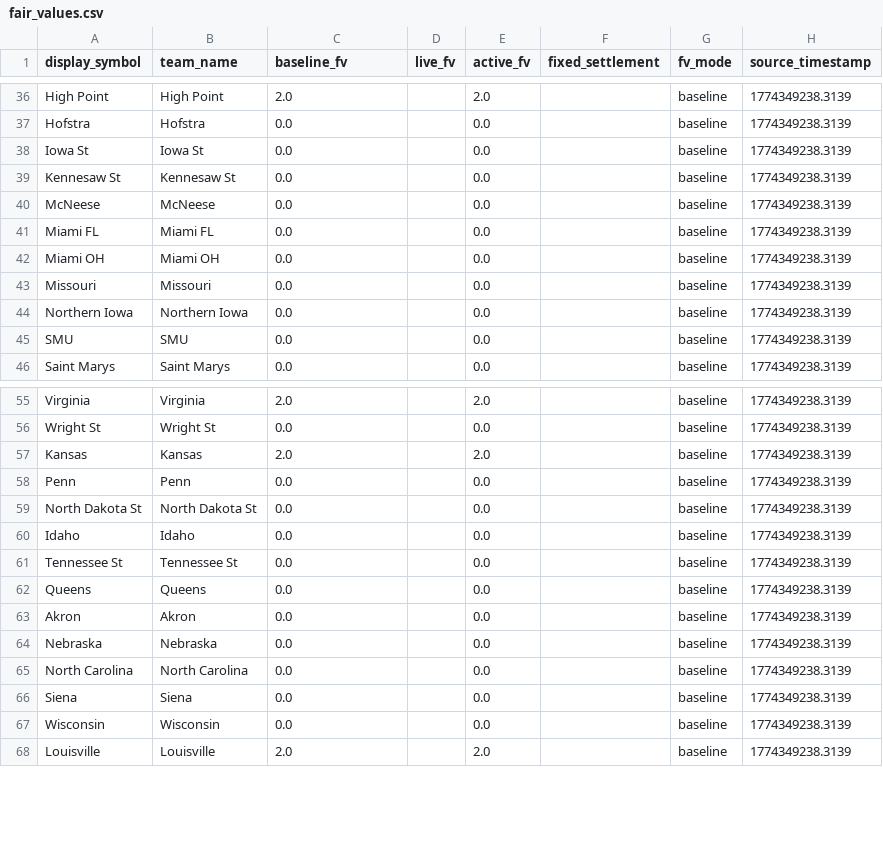
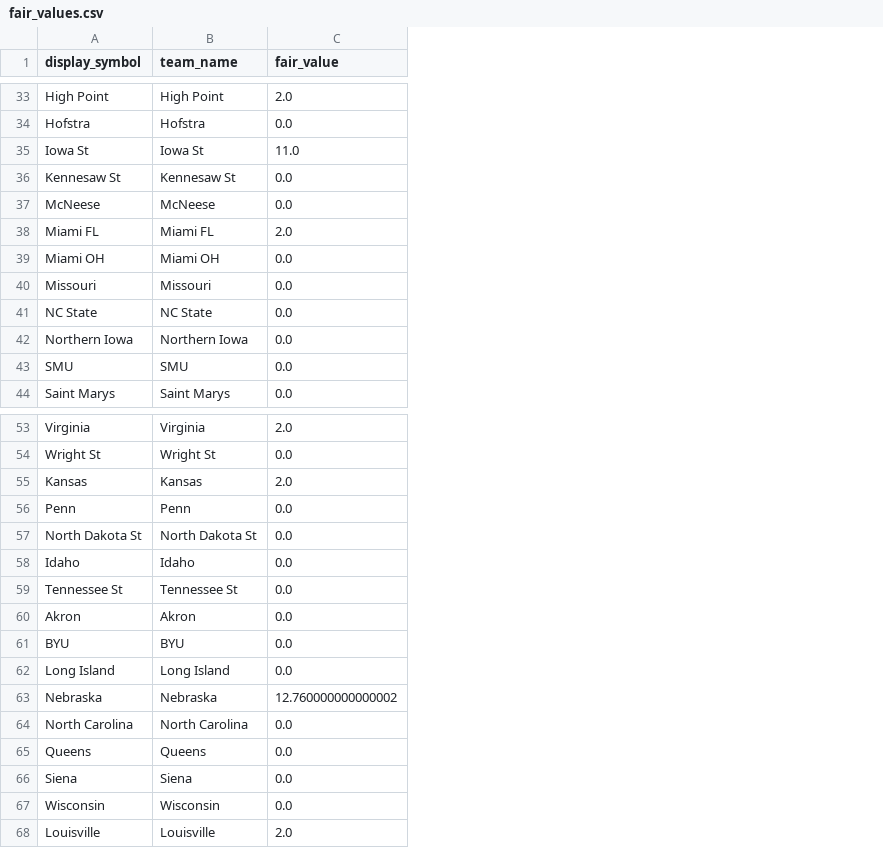
Before and after one commit to micache/drw-mm, a CSV file: out/fair_values.csv, drawn as a sheet; only a part is shown, gaps mark what is left out; removed rows and columns are numbered as before the commit, all else as after; the diff covers the shown part only; the diff names each change by its address in the sheet, - before the commit and + after, or states it on an @@ line.

```diff
--- a/out/fair_values.csv
+++ b/out/fair_values.csv
-column D (live_fv), empty
-column E (active_fv), rows 36-46: 2.0 | 0.0 | 0.0 | 0.0 | 0.0 | 0.0 | 0.0 | 0.0 | 0.0 | 0.0 | 0.0; rows 55-62: 2.0 | 0.0 | 2.0 | 0.0 | 0.0 | 0.0 | 0.0 | 0.0; rows 66-68: 0.0 | 0.0 | 2.0
-column F (fixed_settlement), empty
-column G (fv_mode), rows 36-46: all baseline; rows 55-62: all baseline; rows 66-68: all baseline
-column H (source_timestamp), rows 36-46: all 1774349238.3139; rows 55-62: all 1774349238.3139; rows 66-68: all 1774349238.3139
-C1: baseline_fv
+C1: fair_value
-C35 (fair_value): 0.0
+C35 (fair_value): 11.0
-C38 (fair_value): 0.0
+C38 (fair_value): 2.0
@@ row 35 moved to row 41: NC State @@
@@ row 63 moved to row 60: Akron @@
@@ row 32 moved to row 61: BYU @@
@@ row 29 moved to row 62: Long Island @@
+row 63: Nebraska | Nebraska | 12.760000000000002
@@ row 65 moved to row 64: North Carolina @@
-row 64: Nebraska | Nebraska | 0.0 |  | 0.0 |  | baseline | 1774349238.3139
```
Also changed, not shown: 1 added row, 1 removed row, 1 moved row and 15 edited cells elsewhere in this file, out/positions.csv, 3 other files.
